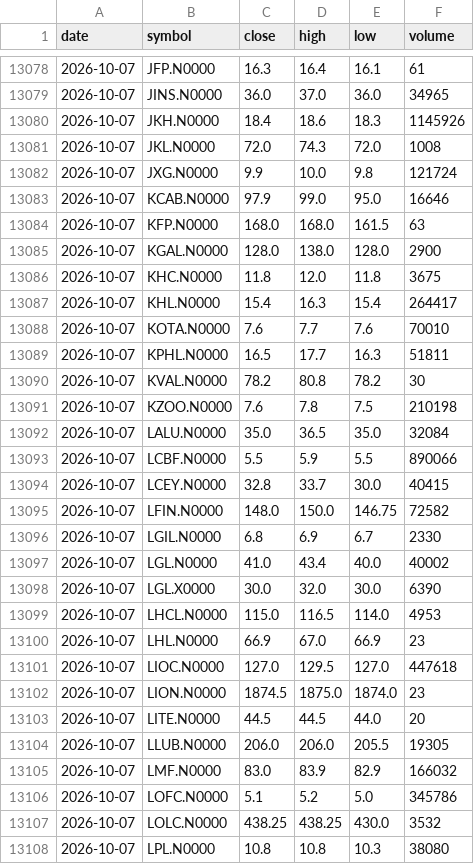
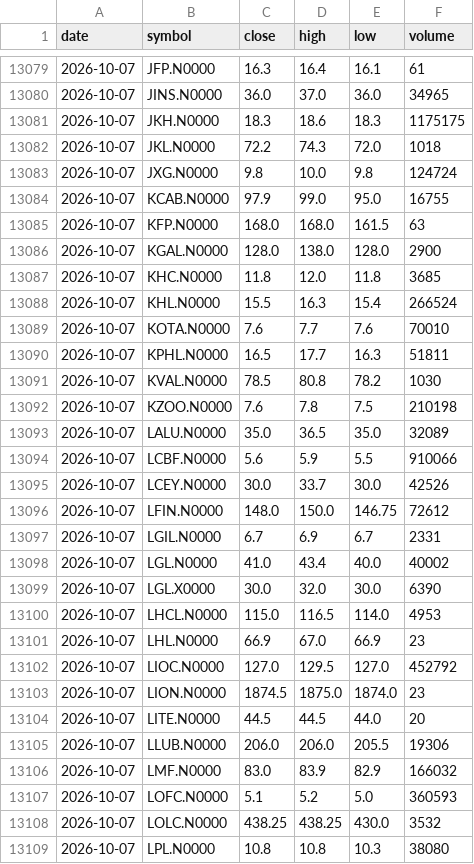
Before and after one commit to NavodCaldera/cse-price-alert, a CSV file: data/history.csv, drawn as a sheet; only a part is shown, gaps mark what is left out; the diff covers the shown part only.

```diff
--- a/data/history.csv
+++ b/data/history.csv
@@ -13079,19 +13080,19 @@ date,symbol,close,high,low,volume
 2026-10-07,JINS.N0000,36.0,37.0,36.0,34965
-2026-10-07,JKH.N0000,18.4,18.6,18.3,1145926
-2026-10-07,JKL.N0000,72.0,74.3,72.0,1008
-2026-10-07,JXG.N0000,9.9,10.0,9.8,121724
-2026-10-07,KCAB.N0000,97.9,99.0,95.0,16646
+2026-10-07,JKH.N0000,18.3,18.6,18.3,1175175
+2026-10-07,JKL.N0000,72.2,74.3,72.0,1018
+2026-10-07,JXG.N0000,9.8,10.0,9.8,124724
+2026-10-07,KCAB.N0000,97.9,99.0,95.0,16755
 2026-10-07,KFP.N0000,168.0,168.0,161.5,63
 2026-10-07,KGAL.N0000,128.0,138.0,128.0,2900
-2026-10-07,KHC.N0000,11.8,12.0,11.8,3675
-2026-10-07,KHL.N0000,15.4,16.3,15.4,264417
+2026-10-07,KHC.N0000,11.8,12.0,11.8,3685
+2026-10-07,KHL.N0000,15.5,16.3,15.4,266524
 2026-10-07,KOTA.N0000,7.6,7.7,7.6,70010
 2026-10-07,KPHL.N0000,16.5,17.7,16.3,51811
-2026-10-07,KVAL.N0000,78.2,80.8,78.2,30
+2026-10-07,KVAL.N0000,78.5,80.8,78.2,1030
 2026-10-07,KZOO.N0000,7.6,7.8,7.5,210198
-2026-10-07,LALU.N0000,35.0,36.5,35.0,32084
-2026-10-07,LCBF.N0000,5.5,5.9,5.5,890066
-2026-10-07,LCEY.N0000,32.8,33.7,30.0,40415
-2026-10-07,LFIN.N0000,148.0,150.0,146.75,72582
-2026-10-07,LGIL.N0000,6.8,6.9,6.7,2330
+2026-10-07,LALU.N0000,35.0,36.5,35.0,32089
+2026-10-07,LCBF.N0000,5.6,5.9,5.5,910066
+2026-10-07,LCEY.N0000,30.0,33.7,30.0,42526
+2026-10-07,LFIN.N0000,148.0,150.0,146.75,72612
+2026-10-07,LGIL.N0000,6.7,6.9,6.7,2331
 2026-10-07,LGL.N0000,41.0,43.4,40.0,40002
@@ -13100,8 +13101,8 @@ date,symbol,close,high,low,volume
 2026-10-07,LHL.N0000,66.9,67.0,66.9,23
-2026-10-07,LIOC.N0000,127.0,129.5,127.0,447618
+2026-10-07,LIOC.N0000,127.0,129.5,127.0,452792
 2026-10-07,LION.N0000,1874.5,1875.0,1874.0,23
 2026-10-07,LITE.N0000,44.5,44.5,44.0,20
-2026-10-07,LLUB.N0000,206.0,206.0,205.5,19305
+2026-10-07,LLUB.N0000,206.0,206.0,205.5,19306
 2026-10-07,LMF.N0000,83.0,83.9,82.9,166032
-2026-10-07,LOFC.N0000,5.1,5.2,5.0,345786
+2026-10-07,LOFC.N0000,5.1,5.2,5.0,360593
 2026-10-07,LOLC.N0000,438.25,438.25,430.0,3532
```
Also changed, not shown: 1 added row and 156 edited cells elsewhere in this file, 2 other files.
